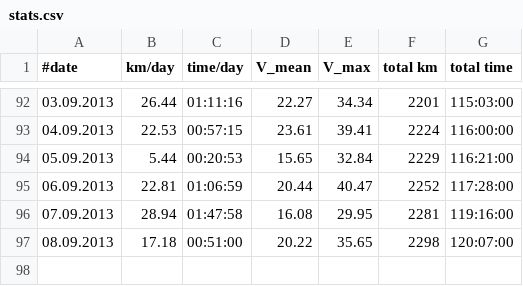
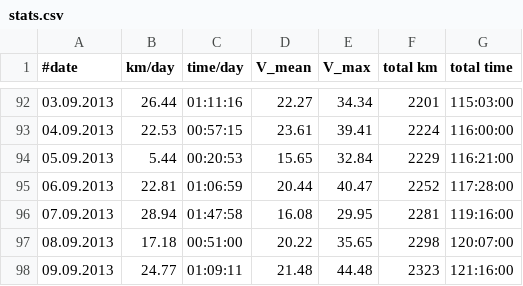
Before and after one commit to hamburger1984/fahrrad, a CSV file: stats.csv, drawn as a sheet; only a part is shown, gaps mark what is left out; the diff names each change by its address in the sheet, - before the commit and + after, or states it on an @@ line.

```diff
--- a/stats.csv
+++ b/stats.csv
+row 98: 09.09.2013 | 24.77 | 01:09:11 | 21.48 | 44.48 | 2323 | 121:16:00
```
Also changed, not shown: 1 other file.
